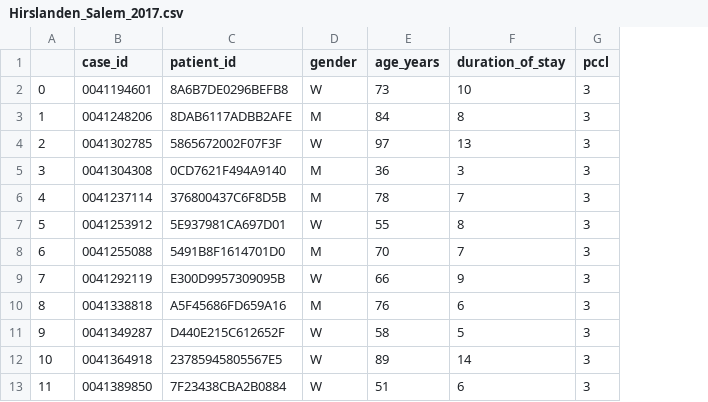
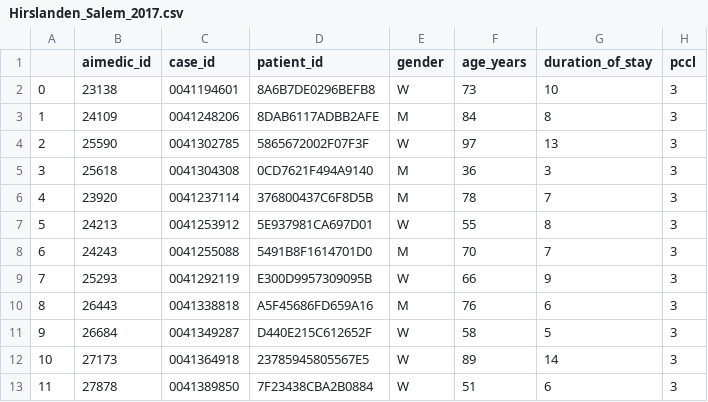
Before and after one commit to anschauf/code-scout-python, a CSV file: src/revised_case_normalization/normalized_revision_data/Hirslanden_Salem_2017.csv, drawn as a sheet; only a part is shown; the diff names each change by its address in the sheet, - before the commit and + after, or states it on an @@ line.

```diff
--- a/src/revised_case_normalization/normalized_revision_data/Hirslanden_Salem_2017.csv
+++ b/src/revised_case_normalization/normalized_revision_data/Hirslanden_Salem_2017.csv
+column B (aimedic_id), rows 2-13: 23138 | 24109 | 25590 | 25618 | 23920 | 24213 | 24243 | 25293 | 26443 | 26684 | 27173 | 27878
```
Also changed, not shown: src/revised_case_normalization/normalized_revision_data/Hirslanden_Zurich_2016.csv, src/revised_case_normalization/normalized_revision_data/Hirslanden_Zurich_2017.csv, 11 other files.
